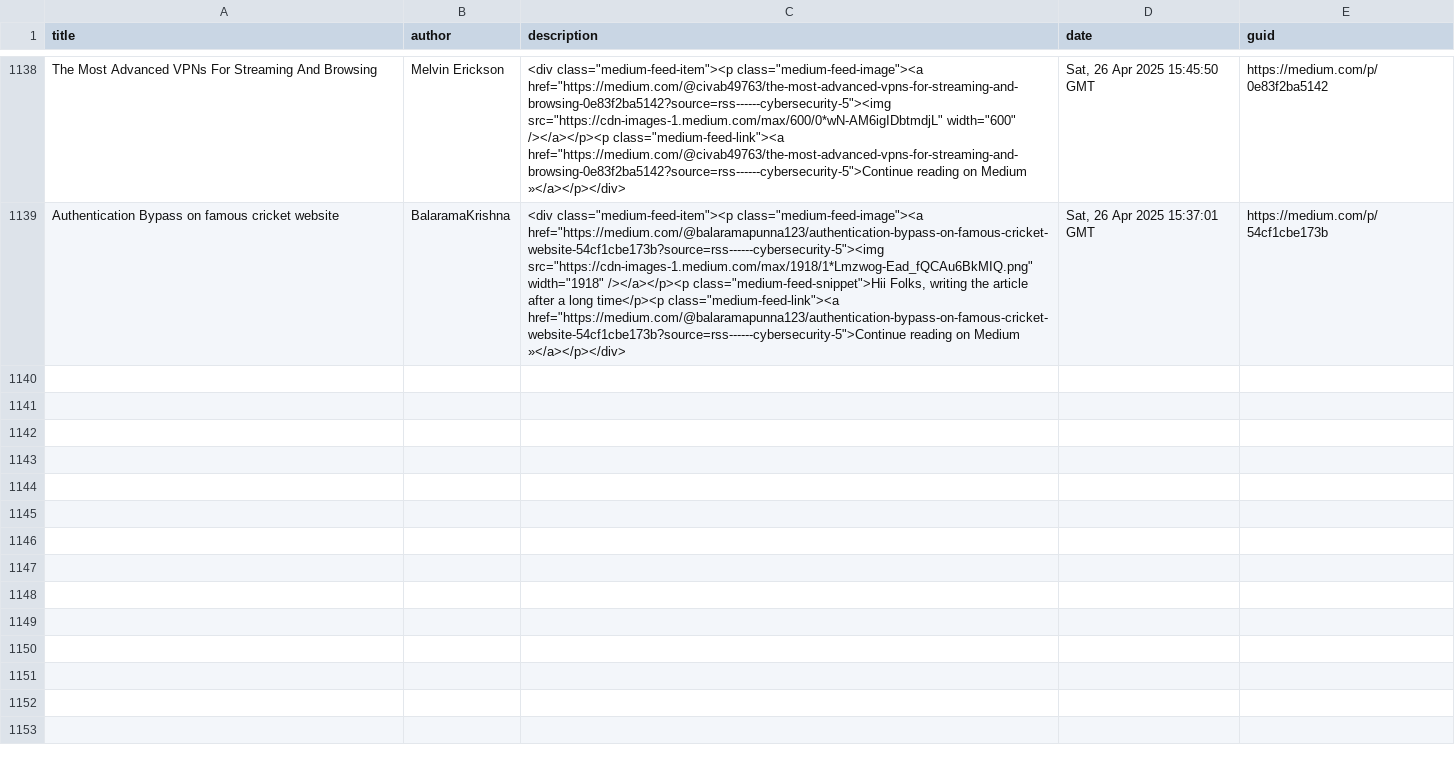
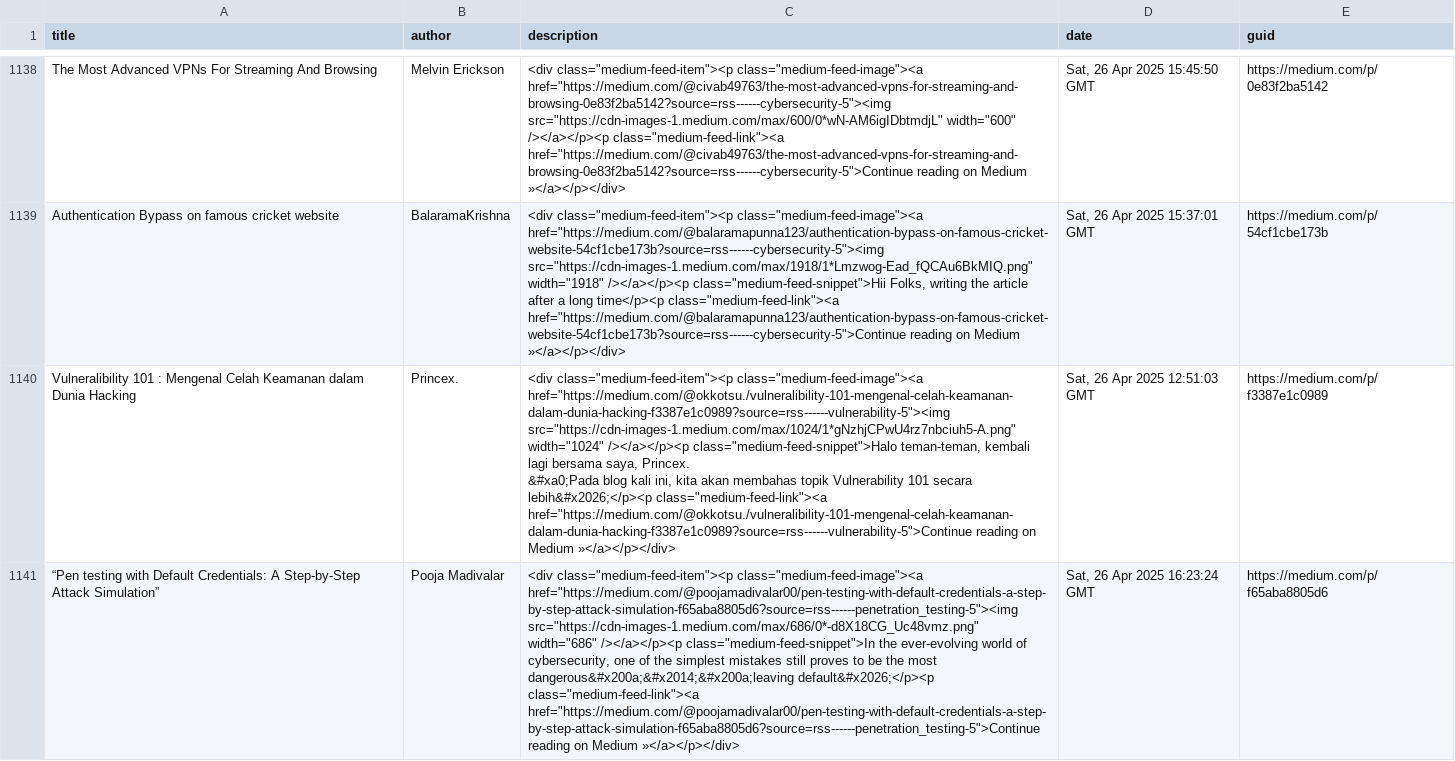
Before and after one commit to thexnumb/thexwriteup, a CSV file: articles.csv, drawn as a sheet; only a part is shown, gaps mark what is left out; ↵ is a line break in a cell; the diff covers the shown part only; the diff names each change by its address in the sheet, - before the commit and + after, or states it on an @@ line.

```diff
--- a/articles.csv
+++ b/articles.csv
+row 1140: Vulneralibility 101 : Mengenal Celah Keamanan dalam Dunia Hacking | Princex. | <div class="medium-feed-item"><p class="medium-feed-image"><a href="https://medium.com/@okkotsu./vulneralibility-101-mengenal-celah-keamanan-dalam-dunia-hacking-f3387e1c0989?source=rss------vulnerability-5"><img src="https://cdn-images-1.medium.com/max/1024/1*gNzhjCPwU4rz7nbciuh5-A.png" width="1024" /></a></p><p class="medium-feed-snippet">Halo teman-teman, kembali lagi bersama saya, Princex. ↵ &#xa0;Pada blog kali ini, kita akan membahas topik Vulnerability 101 secara lebih&#x2026;</p><p class="medium-feed-link"><a href="https://medium.com/@okkotsu./vulneralibility-101-mengenal-celah-keamanan-dalam-dunia-hacking-f3387e1c0989?source=rss------vulnerability-5">Continue reading on Medium »</a></p></div> | Sat, 26 Apr 2025 12:51:03 GMT | https://medium.com/p/f3387e1c0989
+row 1141: “Pen testing with Default Credentials: A Step-by-Step Attack Simulation” | Pooja Madivalar | <div class="medium-feed-item"><p class="medium-feed-image"><a href="https://medium.com/@poojamadivalar00/pen-testing-with-default-credentials-a-step-by-step-attack-simulation-f65aba8805d6?source=rss------penetration_testing-5"><img src="https://cdn-images-1.medium.com/max/686/0*-d8X18CG_Uc48vmz.png" width="686" /></a></p><p class="medium-feed-snippet">In the ever-evolving world of cybersecurity, one of the simplest mistakes still proves to be the most dangerous&#x200a;&#x2014;&#x200a;leaving default&#x2026;</p><p class="medium-feed-link"><a href="https://medium.com/@poojamadivalar00/pen-testing-with-default-credentials-a-step-by-step-attack-simulation-f65aba8805d6?source=rss------penetration_testing-5">Continue reading on Medium »</a></p></div> | Sat, 26 Apr 2025 16:23:24 GMT | https://medium.com/p/f65aba8805d6
```
Also changed, not shown: 4 added rows elsewhere in this file, 1 other file.
